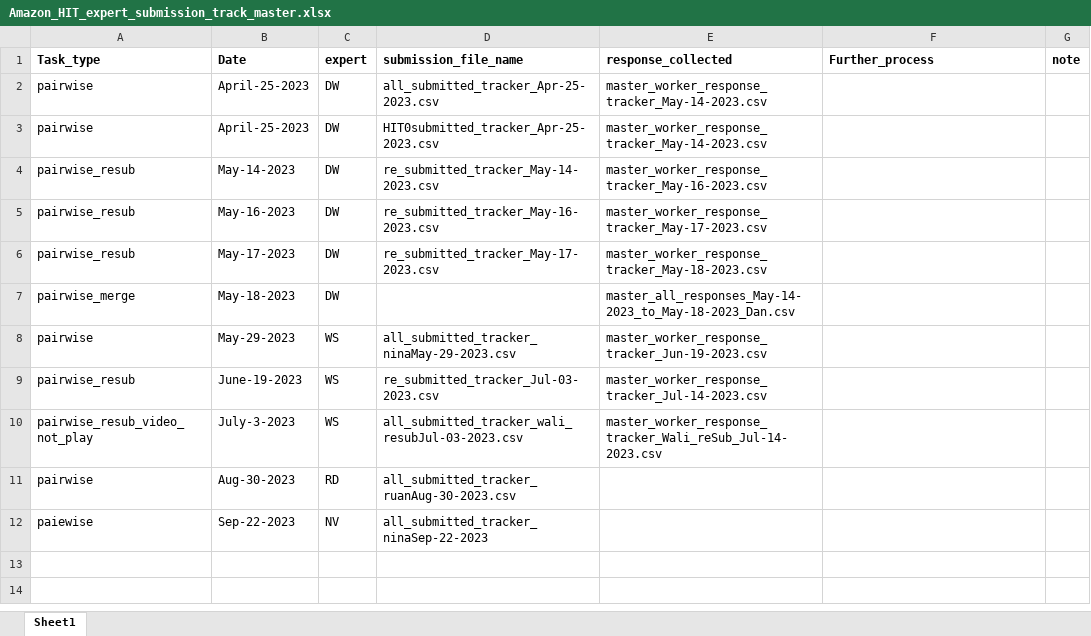
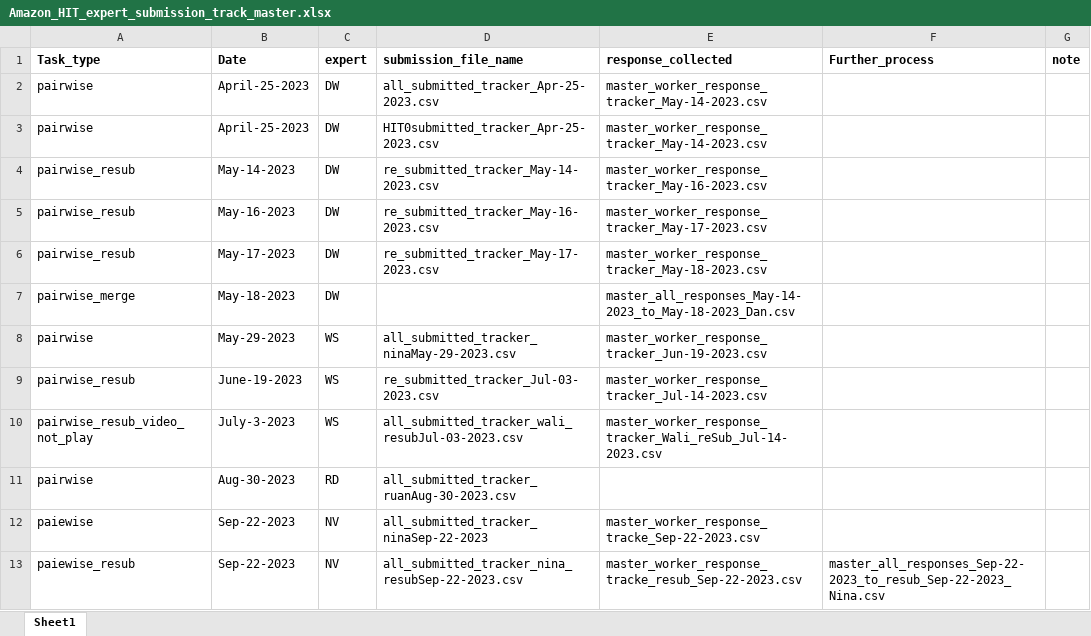
Before and after one commit to skysheng7/lameness_rank, an Excel workbook: 05-Amazon_MTurk_expert_response_30cow_pairwise/results/Amazon_HIT_expert_submission_track_master.xlsx, sheet Sheet1, drawn as a sheet; values as stored, in another font and other column widths than the file's, no borders; the diff names each change by its address in the sheet, - before the commit and + after, or states it on an @@ line.

Commit message:
nina response all collected

```diff
--- a/05-Amazon_MTurk_expert_response_30cow_pairwise/results/Amazon_HIT_expert_submission_track_master.xlsx (sheet Sheet1)
+++ b/05-Amazon_MTurk_expert_response_30cow_pairwise/results/Amazon_HIT_expert_submission_track_master.xlsx (sheet Sheet1)
-E12 (response_collected): (empty)
+E12 (response_collected): master_worker_response_tracke_Sep-22-2023.csv
+row 13: paiewise_resub | Sep-22-2023 | NV | all_submitted_tracker_nina_resubSep-22-2023.csv | master_worker_response_tracke_resub_Sep-22-2023.csv | master_all_responses_Sep-22-2023_to_resub_Sep-22-2023_Nina.csv
```
Also changed, not shown: 10 other files.
